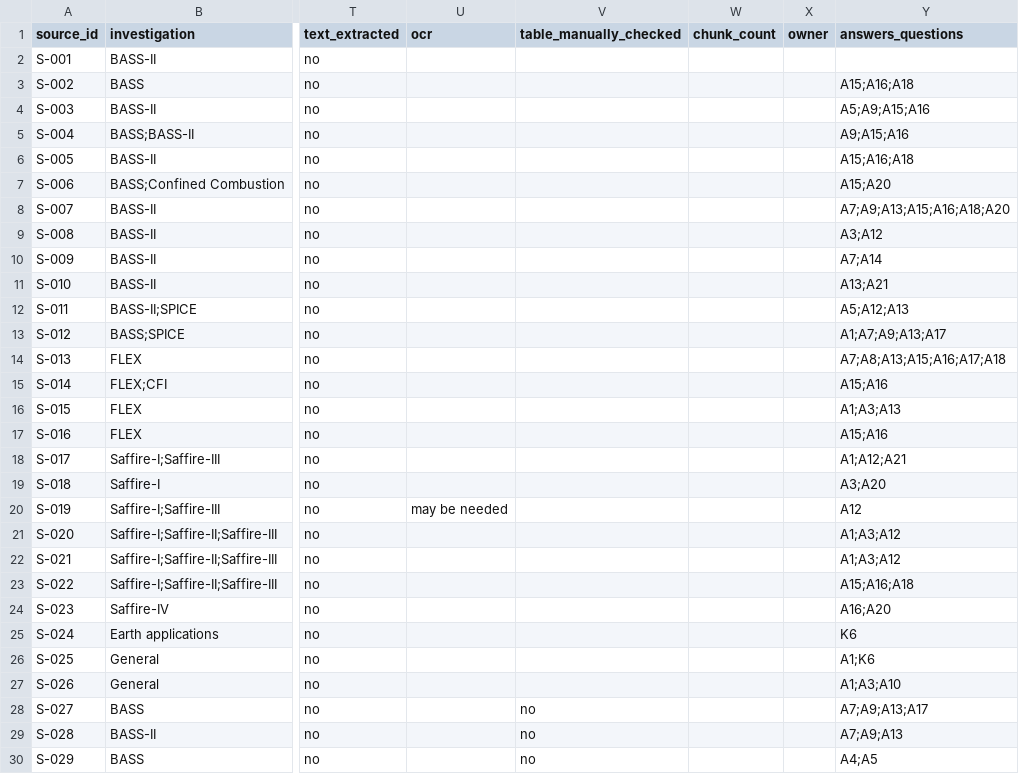
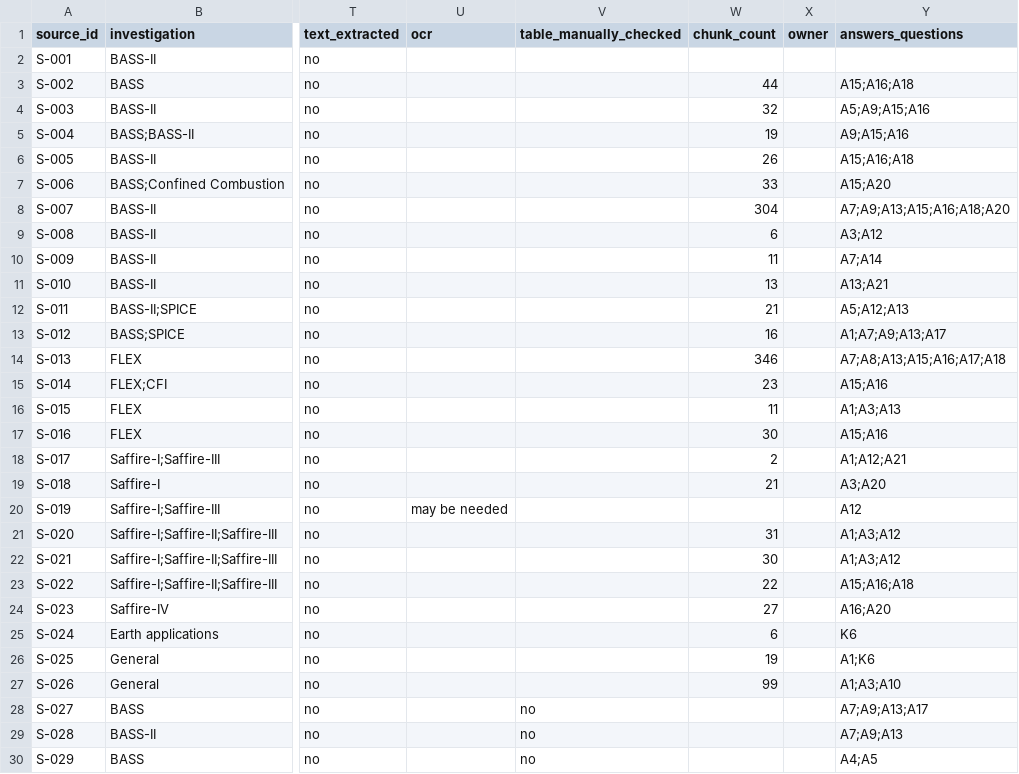
Before and after one commit to EsinKTL/Flames_of_Aron, a CSV file: reference/manifest.csv, drawn as a sheet; only a part is shown, gaps mark what is left out; the diff covers the shown part only; the diff names each change by its address in the sheet, - before the commit and + after, or states it on an @@ line.

```diff
--- a/reference/manifest.csv
+++ b/reference/manifest.csv
-W3 (chunk_count): (empty)
+W3 (chunk_count): 44
-W4 (chunk_count): (empty)
+W4 (chunk_count): 32
-W5 (chunk_count): (empty)
+W5 (chunk_count): 19
-W6 (chunk_count): (empty)
+W6 (chunk_count): 26
-W7 (chunk_count): (empty)
+W7 (chunk_count): 33
-W8 (chunk_count): (empty)
+W8 (chunk_count): 304
-W9 (chunk_count): (empty)
+W9 (chunk_count): 6
-W10 (chunk_count): (empty)
+W10 (chunk_count): 11
-W11 (chunk_count): (empty)
+W11 (chunk_count): 13
-W12 (chunk_count): (empty)
+W12 (chunk_count): 21
-W13 (chunk_count): (empty)
+W13 (chunk_count): 16
-W14 (chunk_count): (empty)
+W14 (chunk_count): 346
-W15 (chunk_count): (empty)
+W15 (chunk_count): 23
-W16 (chunk_count): (empty)
+W16 (chunk_count): 11
-W17 (chunk_count): (empty)
+W17 (chunk_count): 30
-W18 (chunk_count): (empty)
+W18 (chunk_count): 2
-W19 (chunk_count): (empty)
+W19 (chunk_count): 21
-W21 (chunk_count): (empty)
+W21 (chunk_count): 31
-W22 (chunk_count): (empty)
+W22 (chunk_count): 30
-W23 (chunk_count): (empty)
+W23 (chunk_count): 22
-W24 (chunk_count): (empty)
+W24 (chunk_count): 27
-W25 (chunk_count): (empty)
+W25 (chunk_count): 6
-W26 (chunk_count): (empty)
+W26 (chunk_count): 19
-W27 (chunk_count): (empty)
+W27 (chunk_count): 99
```
Also changed, not shown: 5 edited cells elsewhere in this file, 2 other files.
